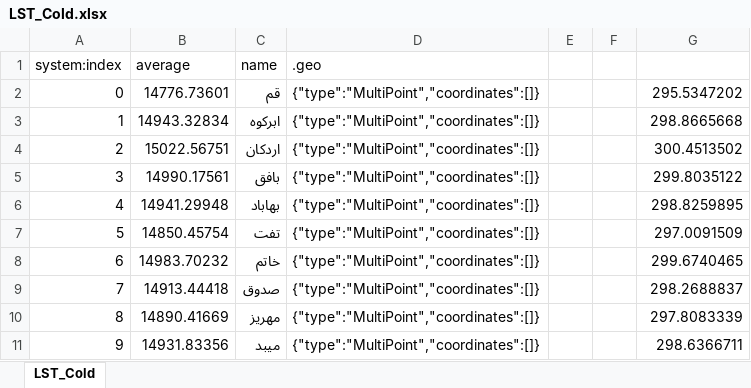
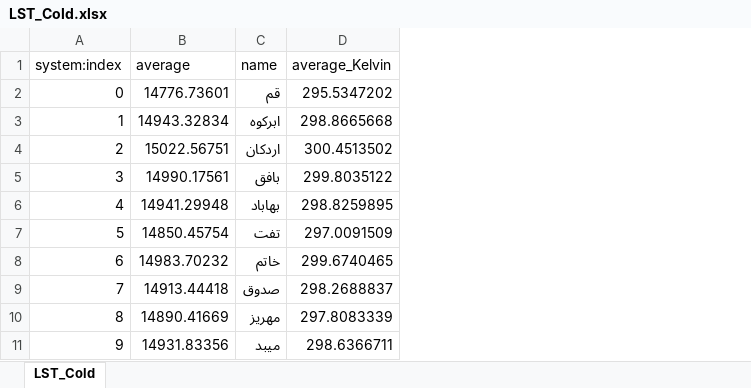
Before and after one commit to MohsenDastaran/MohsenDastaranThesis, an Excel workbook: Data/Parameters/Cold/LST_Cold.xlsx, sheet LST_Cold, drawn as a sheet; only a part is shown; values as stored, in another font and other column widths than the file's, no borders; removed rows and columns are numbered as before the commit, all else as after; the diff names each change by its address in the sheet, - before the commit and + after, or states it on an @@ line.

```diff
--- a/Data/Parameters/Cold/LST_Cold.xlsx (sheet LST_Cold)
+++ b/Data/Parameters/Cold/LST_Cold.xlsx (sheet LST_Cold)
-column D (.geo), rows 2-11: all {"type":"MultiPoint","coordinates":[]}
-column E, empty
-column F, empty
-D1: (empty)
+D1: average_Kelvin
```
Also changed, not shown: Data/Parameters/Cold/AOD_Cold.xlsx, Data/Parameters/Cold/MerraProducts_Cold.xlsx, 9 other files.
